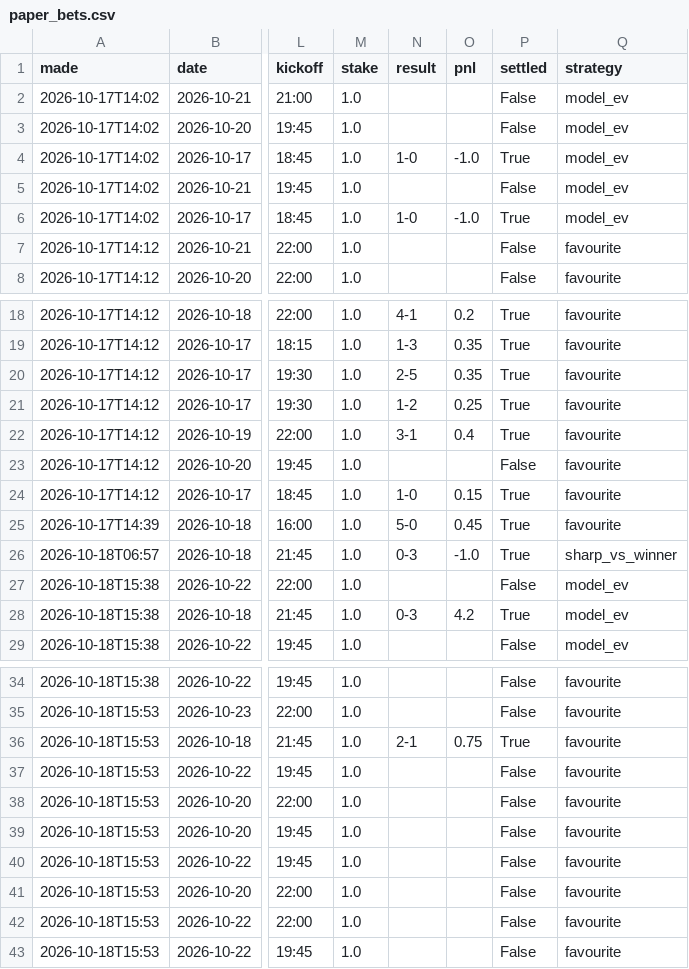
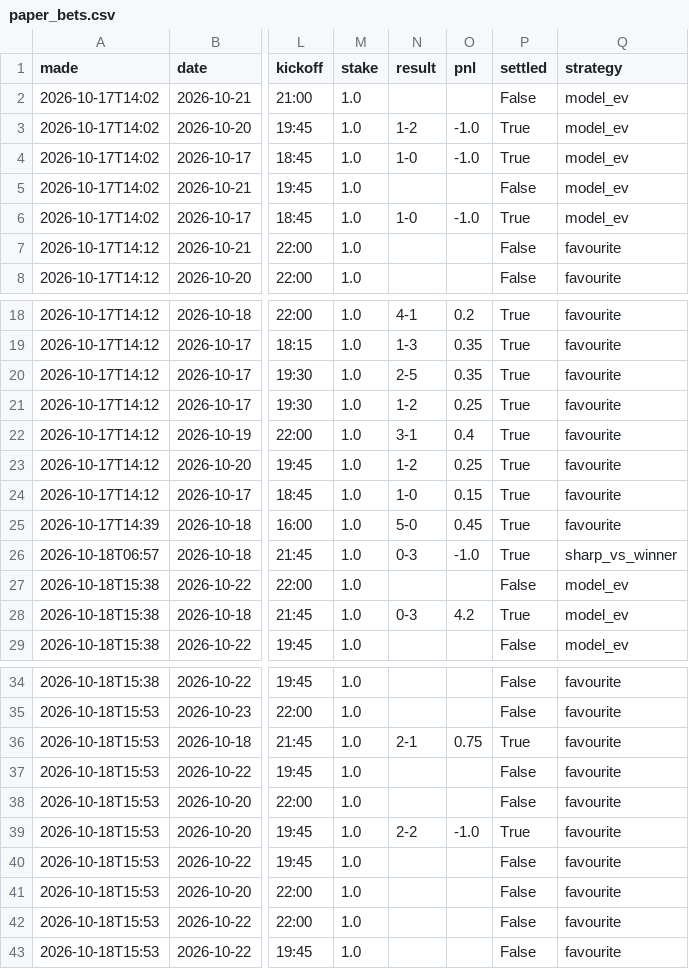
Before and after one commit to itzik200592-byte/score-oracle, a CSV file: data/paper_bets.csv, drawn as a sheet; only a part is shown, gaps mark what is left out; the diff names each change by its address in the sheet, - before the commit and + after, or states it on an @@ line.

```diff
--- a/data/paper_bets.csv
+++ b/data/paper_bets.csv
-N3 (result): (empty)
+N3 (result): 1-2
-O3 (pnl): (empty)
+O3 (pnl): -1.0
-P3 (settled): False
+P3 (settled): True
-N23 (result): (empty)
+N23 (result): 1-2
-O23 (pnl): (empty)
+O23 (pnl): 0.25
-P23 (settled): False
+P23 (settled): True
-N39 (result): (empty)
+N39 (result): 2-2
-O39 (pnl): (empty)
+O39 (pnl): -1.0
-P39 (settled): False
+P39 (settled): True
```
Also changed, not shown: data/daily_picks.csv, data/ledger.csv, 2 other files.
